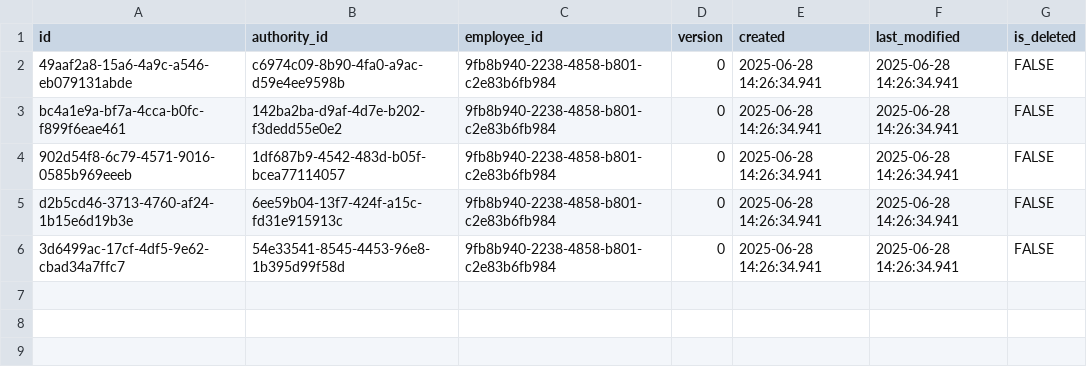
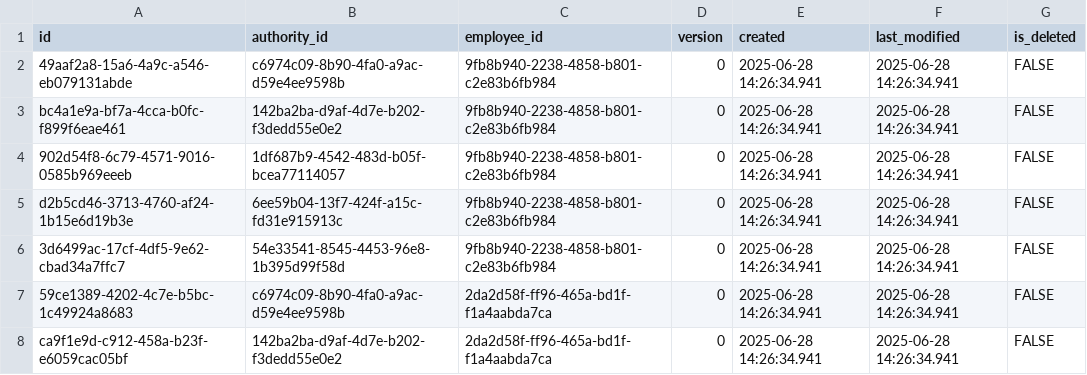
Before and after one commit to pawelNu/backend-project-manager, a CSV file: src/main/resources/db/changelog/0.5.0/employee_authorities.csv, drawn as a sheet.

Commit message:
test: added tests for deleteEmployeeAuthorityById

```diff
--- a/src/main/resources/db/changelog/0.5.0/employee_authorities.csv
+++ b/src/main/resources/db/changelog/0.5.0/employee_authorities.csv
@@ -6 +6,3 @@ d2b5cd46-3713-4760-af24-1b15e6d19b3e,6ee59b04-13f7-424f-a15c-fd31e915913c,9fb8b9
 3d6499ac-17cf-4df5-9e62-cbad34a7ffc7,54e33541-8545-4453-96e8-1b395d99f58d,9fb8b940-2238-4858-b801-c2e83b6fb984,0,2025-06-28 14:26:34.941,2025-06-28 14:26:34.941,FALSE
+59ce1389-4202-4c7e-b5bc-1c49924a8683,c6974c09-8b90-4fa0-a9ac-d59e4ee9598b,2da2d58f-ff96-465a-bd1f-f1a4aabda7ca,0,2025-06-28 14:26:34.941,2025-06-28 14:26:34.941,FALSE
+ca9f1e9d-c912-458a-b23f-e6059cac05bf,142ba2ba-d9af-4d7e-b202-f3dedd55e0e2,2da2d58f-ff96-465a-bd1f-f1a4aabda7ca,0,2025-06-28 14:26:34.941,2025-06-28 14:26:34.941,FALSE
```
Also changed, not shown: src/main/resources/db/changelog/0.5.0/employees.csv, 1 other file.
